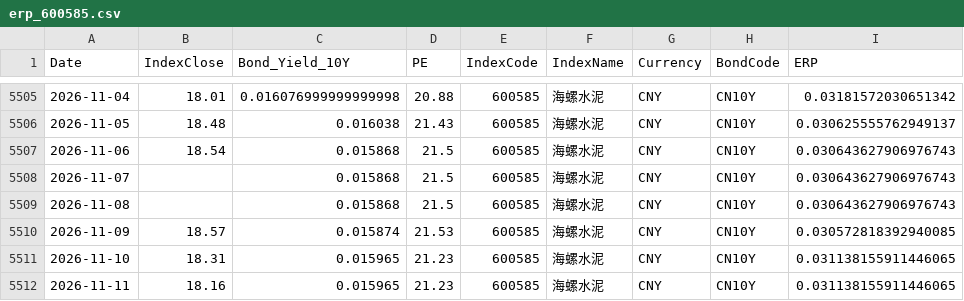
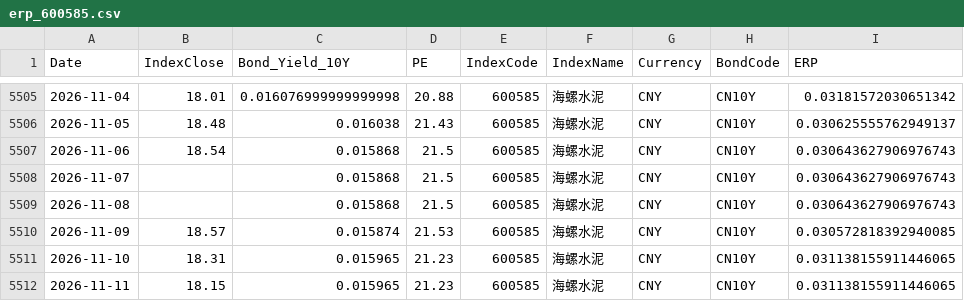
Before and after one commit to ChiaraVan1/equity-risk-premium-monitor, a CSV file: data/erp_600585.csv, drawn as a sheet; only a part is shown, gaps mark what is left out.

```diff
--- a/data/erp_600585.csv
+++ b/data/erp_600585.csv
@@ -5511,2 +5511,2 @@
 2026-11-10,18.31,0.015965,21.23,600585,海螺水泥,CNY,CN10Y,0.031138155911446065
-2026-11-11,18.16,0.015965,21.23,600585,海螺水泥,CNY,CN10Y,0.031138155911446065
+2026-11-11,18.15,0.015965,21.23,600585,海螺水泥,CNY,CN10Y,0.031138155911446065
```
Also changed, not shown: data/erp_601006.csv, data/etf_price_adj.csv, 6 other files.
